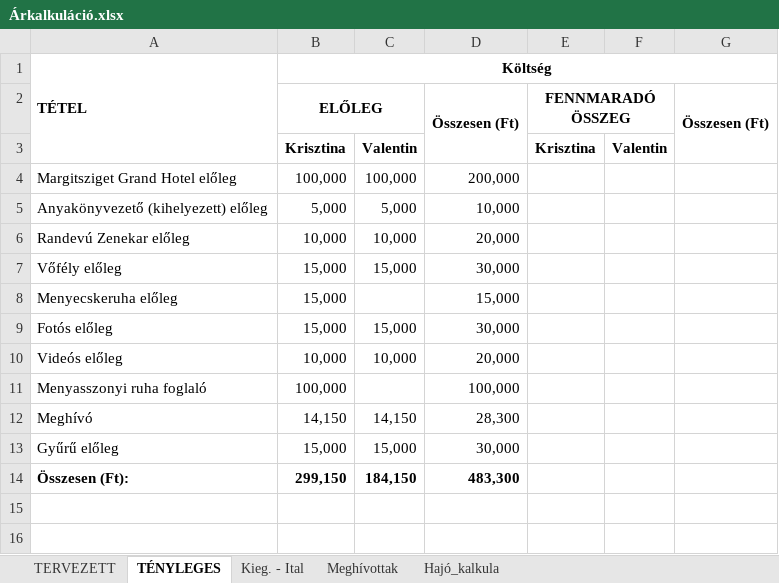
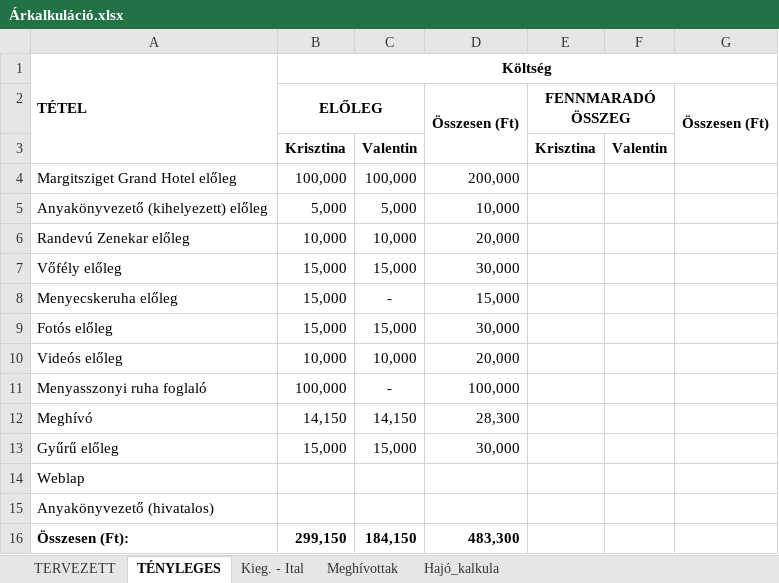
Before and after one commit to valentinbujdoso/-rkalk, an Excel workbook: Árkalkuláció.xlsx, sheet TÉNYLEGES, drawn as a sheet; values as stored, in another font and other column widths than the file's, no borders; the diff names each change by its address in the sheet, - before the commit and + after, or states it on an @@ line.

```diff
--- a/Árkalkuláció.xlsx (sheet TÉNYLEGES)
+++ b/Árkalkuláció.xlsx (sheet TÉNYLEGES)
-C8: (empty)
+C8: -
-C11: (empty)
+C11: -
+row 14: Weblap
+row 15: Anyakönyvezető (hivatalos)
```
Also changed, not shown: sheet Meghívottak, sheet TERVEZETT.
